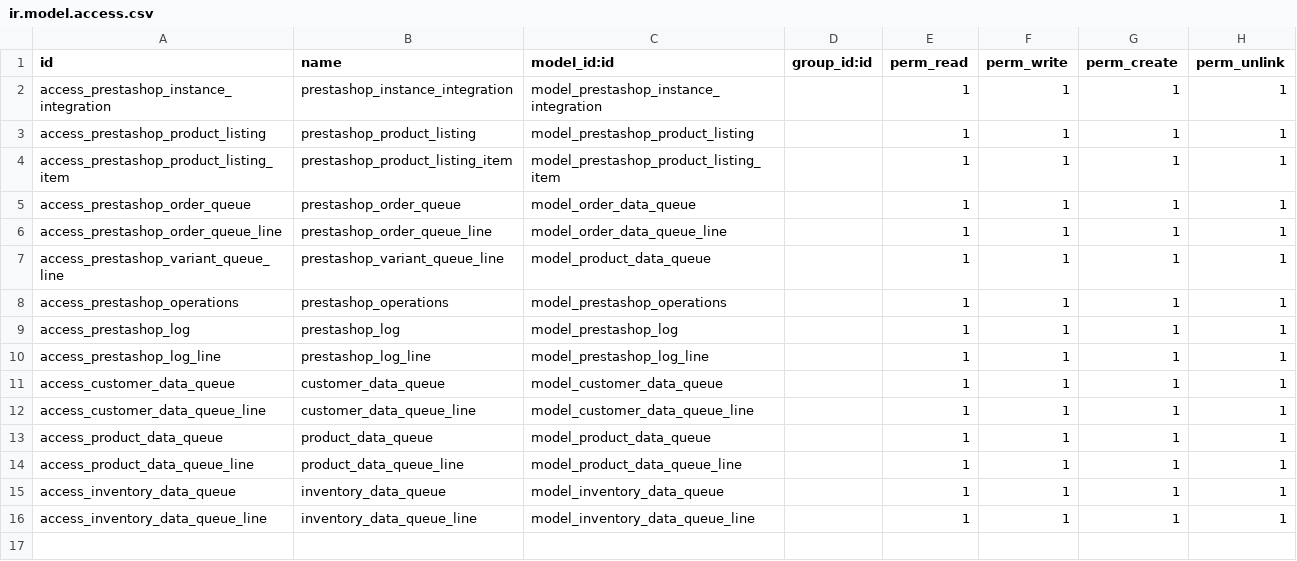
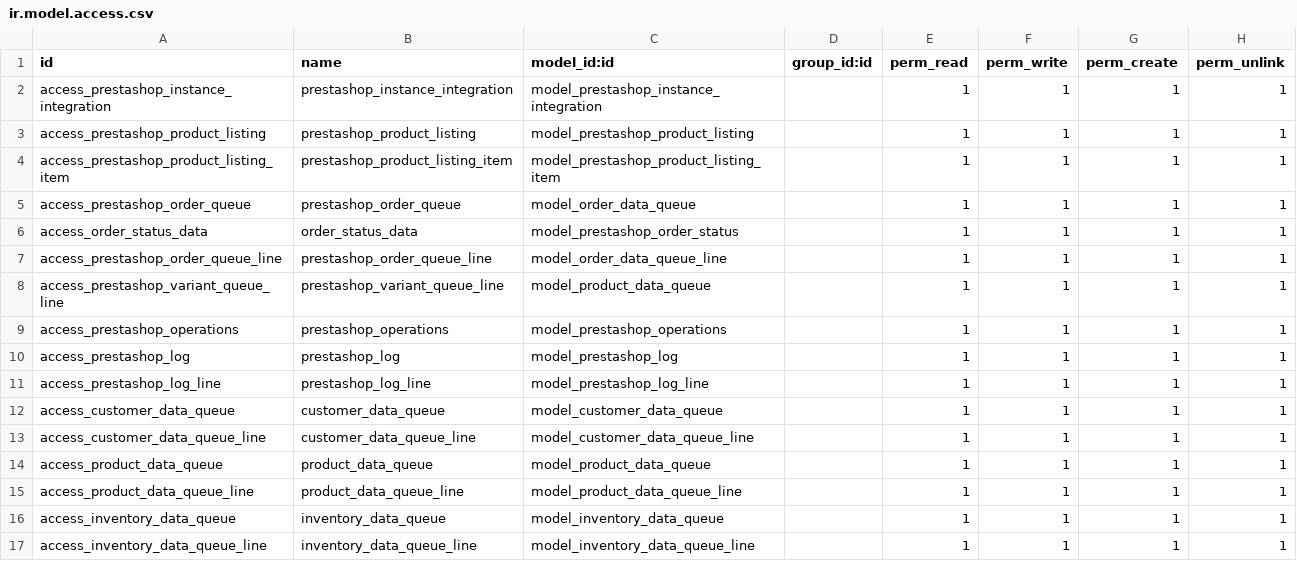
Before and after one commit to VrajaTechnologies/odoo_prestashop_integration, a CSV file: odoo_prestashop_integration/security/ir.model.access.csv, drawn as a sheet.

Commit message:
[ADD]Import the customer and order prestasho to odoo

```diff
--- a/odoo_prestashop_integration/security/ir.model.access.csv
+++ b/odoo_prestashop_integration/security/ir.model.access.csv
@@ -5,2 +5,3 @@ access_prestashop_product_listing_item,prestashop_product_listing_item,model_pre
 access_prestashop_order_queue,prestashop_order_queue,model_order_data_queue,,1,1,1,1
+access_order_status_data,order_status_data,model_prestashop_order_status,,1,1,1,1
 access_prestashop_order_queue_line,prestashop_order_queue_line,model_order_data_queue_line,,1,1,1,1
```
Also changed, not shown: 16 other files.
